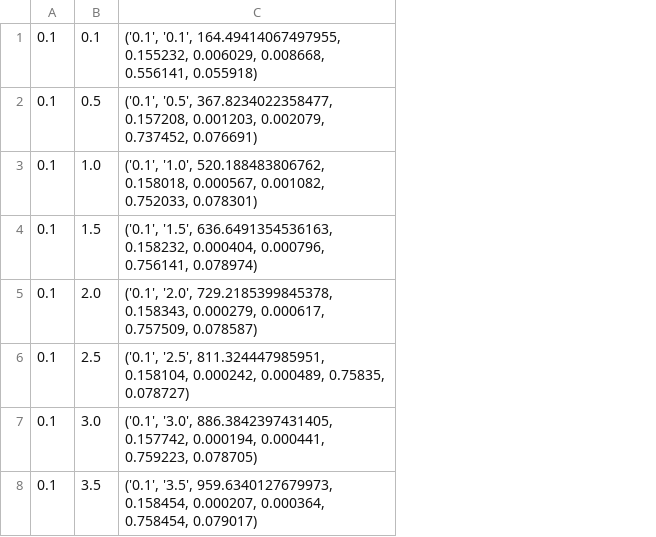
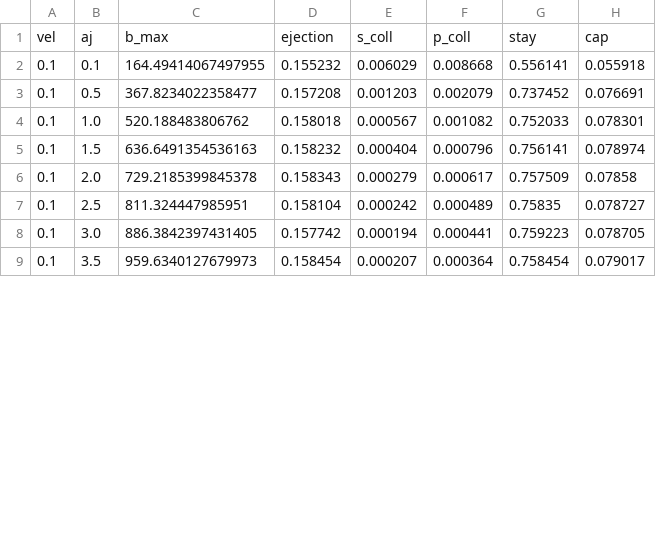
Before and after one commit to YihanWangAstro/planet-app, a CSV file: process/modified/d-single-single.csv, drawn as a sheet; only a part is shown; removed rows and columns are numbered as before the commit, all else as after; the diff names each change by its address in the sheet, - before the commit and + after, or states it on an @@ line.

```diff
--- a/process/modified/d-single-single.csv
+++ b/process/modified/d-single-single.csv
-column C, rows 1-8: ('0.1', '0.1', 164.49414067497955, 0.155232, 0.006029, 0.008668, 0.556141, 0.055918) | ('0.1', '0.5', 367.8234022358477, 0.157208, 0.001203, 0.002079, 0.737452, 0.076691) | ('0.1', '1.0', 520.188483806762, 0.158018, 0.000567, 0.001082, 0.752033, 0.078301) | ('0.1', '1.5', 636.6491354536163, 0.158232, 0.000404, 0.000796, 0.756141, 0.078974) | ('0.1', '2.0', 729.2185399845378, 0.158343, 0.000279, 0.000617, 0.757509, 0.078587) | ('0.1', '2.5', 811.324447985951, 0.158104, 0.000242, 0.000489, 0.75835, 0.078727) | ('0.1', '3.0', 886.3842397431405, 0.157742, 0.000194, 0.000441, 0.759223, 0.078705) | ('0.1', '3.5', 959.6340127679973, 0.158454, 0.000207, 0.000364, 0.758454, 0.079017)
+column C, rows 2-9: 164.49414067497955 | 367.8234022358477 | 520.188483806762 | 636.6491354536163 | 729.2185399845378 | 811.324447985951 | 886.3842397431405 | 959.6340127679973
+column D, rows 2-9: 0.155232 | 0.157208 | 0.158018 | 0.158232 | 0.158343 | 0.158104 | 0.157742 | 0.158454
+column E, rows 2-9: 0.006029 | 0.001203 | 0.000567 | 0.000404 | 0.000279 | 0.000242 | 0.000194 | 0.000207
+column F, rows 2-9: 0.008668 | 0.002079 | 0.001082 | 0.000796 | 0.000617 | 0.000489 | 0.000441 | 0.000364
+column G, rows 2-9: 0.556141 | 0.737452 | 0.752033 | 0.756141 | 0.757509 | 0.75835 | 0.759223 | 0.758454
+column H, rows 2-9: 0.055918 | 0.076691 | 0.078301 | 0.078974 | 0.07858 | 0.078727 | 0.078705 | 0.079017
+row 1: vel | aj | b_max | ejection | s_coll | p_coll | stay | cap
```
Also changed, not shown: process/modified/d-binary-binary.csv, process/modified/d-binary-single.csv, 4 other files.
